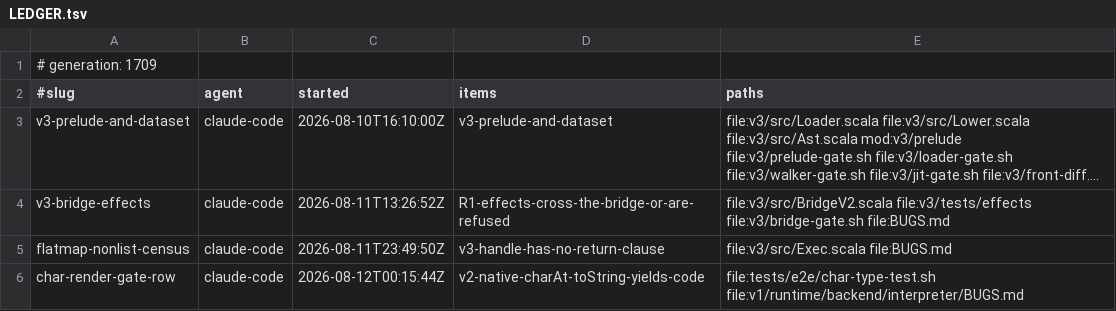
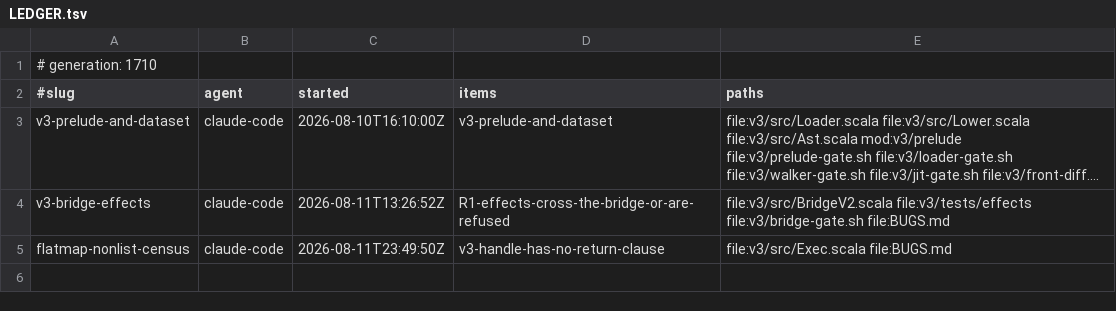
Before and after one commit to sergey-scherbina/scalascript, a TSV file: .work/active/LEDGER.tsv, drawn as a sheet; long unchanged cells end in ….

Commit message:
release-claim: char-render-gate-row [evidence: level 3] — Landed ee37e0861. char-type-test.sh widened from the type-ascription half to the RENDERING half, and v2-native-charAt-toString-yields-code closed: fixed by f39448c96 on 2026-08-10, open for two days because nothing in the suite could tell. Verified against TWO planted defects — plant 1 (scharAt->scodeAt in the staged F front) reproduced the entry's own 737883698284 but ALSO flipped row 4, so the old five-row gate caught it and it proved nothing; plant 2 (both Char render arms in Runtime.scala disabled, __isTag__ untouched) left rows 1-5 IDENTICAL, so the old gate read GREEN while rows 6,7,9,10 went 73/73/[73]/737883698284. Row 8 (.toInt stays 73) is the opposite guard and held under both. Local gates on a fresh build after the rebase: char-type-test OK 10 rows 14s, scripts/smoke-ci 81/81 green 416.7s of 678s, bugs-index-gate OK 898 entries 0 problems.
landed (commits on feature/char-render-gate-row touching this claim's scope): ee37e0861  [skip ci]

```diff
--- a/.work/active/LEDGER.tsv
+++ b/.work/active/LEDGER.tsv
@@ -1,2 +1,2 @@
-# generation: 1709
+# generation: 1710
 #slug	agent	started	items	paths
@@ -5,2 +5 @@ v3-bridge-effects	claude-code	2026-08-11T13:26:52Z	R1-effects-cross-the-bridge-o
 flatmap-nonlist-census	claude-code	2026-08-11T23:49:50Z	v3-handle-has-no-return-clause	file:v3/src/Exec.scala file:BUGS.md
-char-render-gate-row	claude-code	2026-08-12T00:15:44Z	v2-native-charAt-toString-yields-code	file:tests/e2e/char-type-test.sh file:v1/runtime/backend/interpreter/BUGS.md
```
Also changed, not shown: 1 other file.
